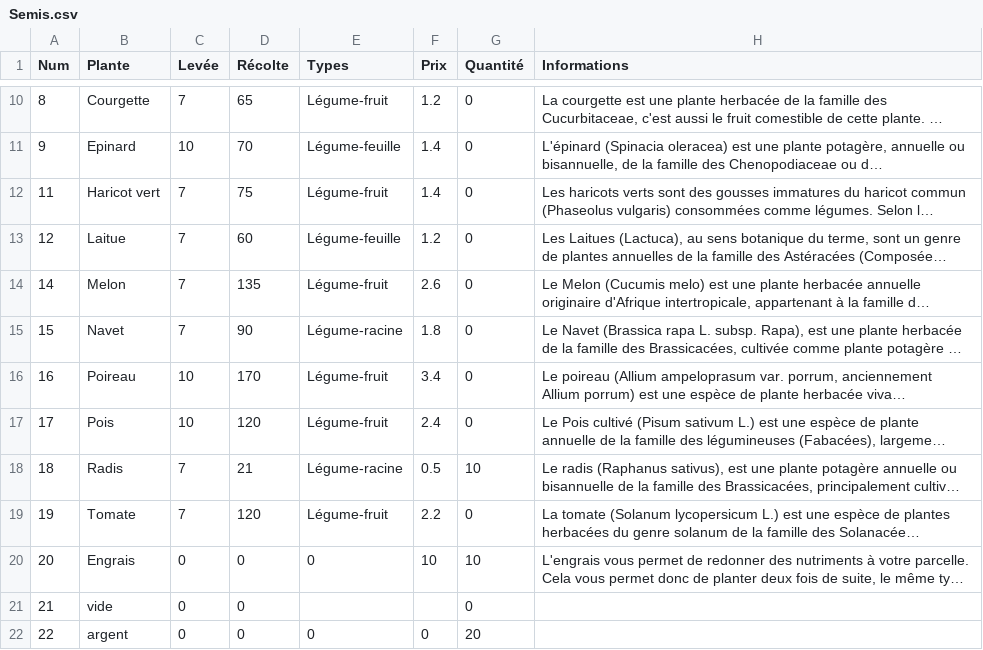
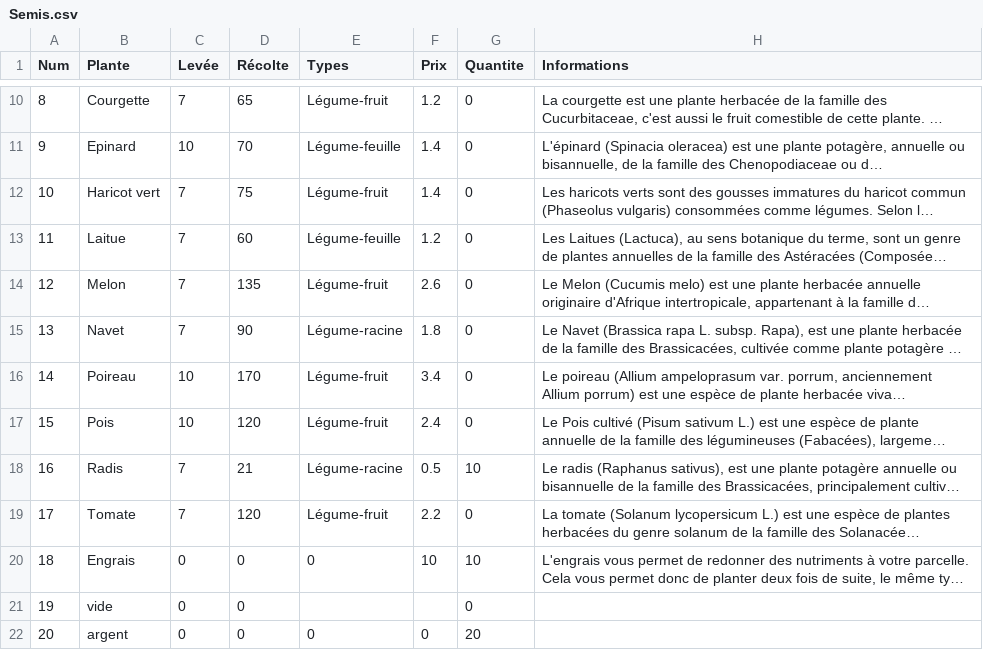
Before and after one commit to EwanGL/Jardinage, a CSV file: Semis.csv, drawn as a sheet; only a part is shown, gaps mark what is left out; long unchanged cells end in …; the diff names each change by its address in the sheet, - before the commit and + after, or states it on an @@ line.

```diff
--- a/Semis.csv
+++ b/Semis.csv
-G1: Quantité
+G1: Quantite
-A12 (Num): 11
+A12 (Num): 10
-A13 (Num): 12
+A13 (Num): 11
-A14 (Num): 14
+A14 (Num): 12
-A15 (Num): 15
+A15 (Num): 13
-A16 (Num): 16
+A16 (Num): 14
-A17 (Num): 17
+A17 (Num): 15
-A18 (Num): 18
+A18 (Num): 16
-A19 (Num): 19
+A19 (Num): 17
-A20 (Num): 20
+A20 (Num): 18
-A21 (Num): 21
+A21 (Num): 19
-A22 (Num): 22
+A22 (Num): 20
```
Also changed, not shown: 6 other files.
